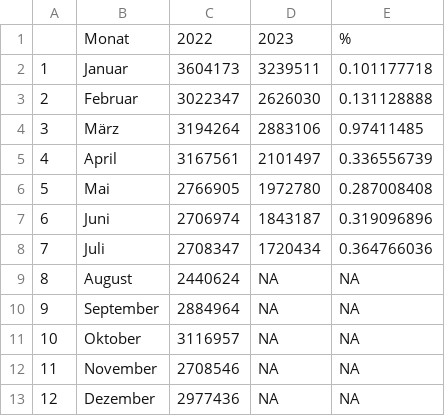
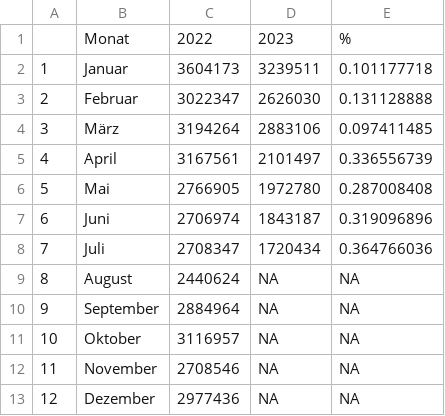
Before and after one commit to anneberner/Tabellen_duke, a CSV file: em_imp_kohle_änderung_m.csv, drawn as a sheet.

Commit message:
Update em_imp_kohle_änderung_m.csv

```diff
--- a/em_imp_kohle_änderung_m.csv
+++ b/em_imp_kohle_änderung_m.csv
@@ -3,3 +3,3 @@
 2,Februar,3022347,2626030,0.131128888
-3,März,3194264,2883106,0.97411485
+3,März,3194264,2883106,0.097411485
 4,April,3167561,2101497,0.336556739
```
